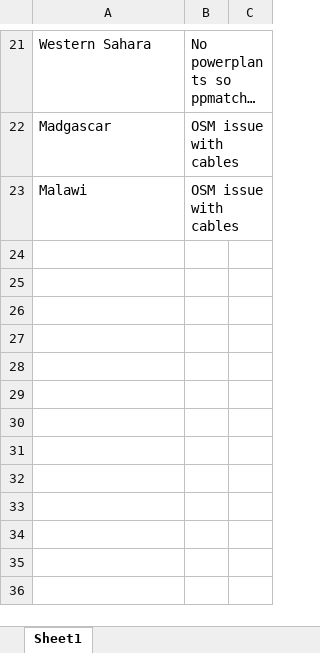
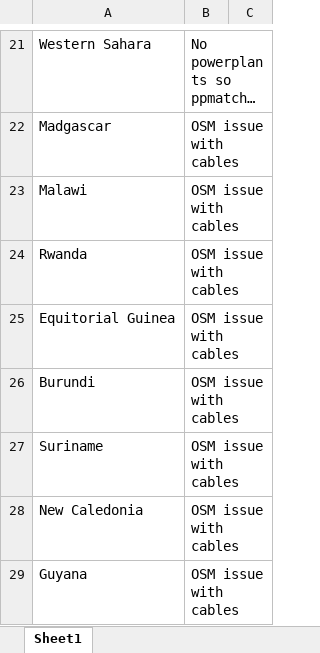
Before and after one commit to transition-zero/pypsa-earth-trace, an Excel workbook: list_of_issues.xlsx, sheet Sheet1, drawn as a sheet; only a part is shown, gaps mark what is left out; long unchanged cells end in …; values as stored, in another font and other column widths than the file's, no borders; the diff names each change by its address in the sheet, - before the commit and + after, or states it on an @@ line.

Commit message:
chore(global): 📝 update model progress and issues

```diff
--- a/list_of_issues.xlsx (sheet Sheet1)
+++ b/list_of_issues.xlsx (sheet Sheet1)
+row 24: Rwanda | OSM issue with cables
+row 25: Equitorial Guinea | OSM issue with cables
+row 26: Burundi | OSM issue with cables
+row 27: Suriname | OSM issue with cables
+row 28: New Caledonia | OSM issue with cables
+row 29: Guyana | OSM issue with cables
```
Also changed, not shown: 1 other file.
